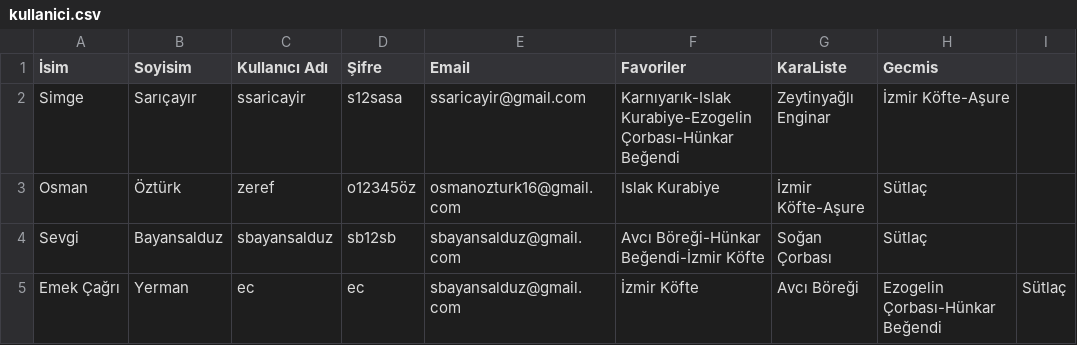
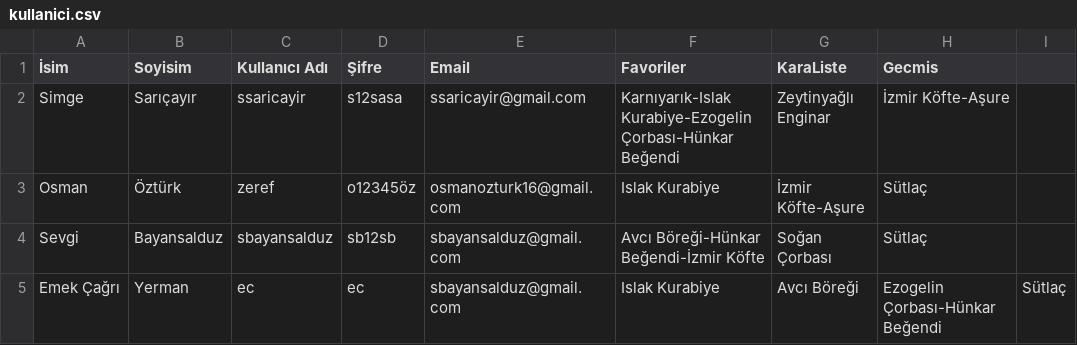
Before and after one commit to Grup17/CSE222Proje, a CSV file: app/src/main/res/raw/kullanici.csv, drawn as a sheet.

```diff
--- a/app/src/main/res/raw/kullanici.csv
+++ b/app/src/main/res/raw/kullanici.csv
@@ -4,2 +4,2 @@ Osman;Öztürk;zeref;o12345öz;osmanozturk16@gmail.com;Islak Kurabiye;İzmir Kö
 Sevgi;Bayansalduz;sbayansalduz;sb12sb;sbayansalduz@gmail.com;Avcı Böreği-Hünkar Beğendi-İzmir Köfte;Soğan Çorbası;Sütlaç
-Emek Çağrı;Yerman;ec;ec;sbayansalduz@gmail.com;İzmir Köfte;Avcı Böreği;Ezogelin Çorbası-Hünkar Beğendi;Sütlaç
+Emek Çağrı;Yerman;ec;ec;sbayansalduz@gmail.com;Islak Kurabiye;Avcı Böreği;Ezogelin Çorbası-Hünkar Beğendi;Sütlaç
```
Also changed, not shown: 5 other files.
